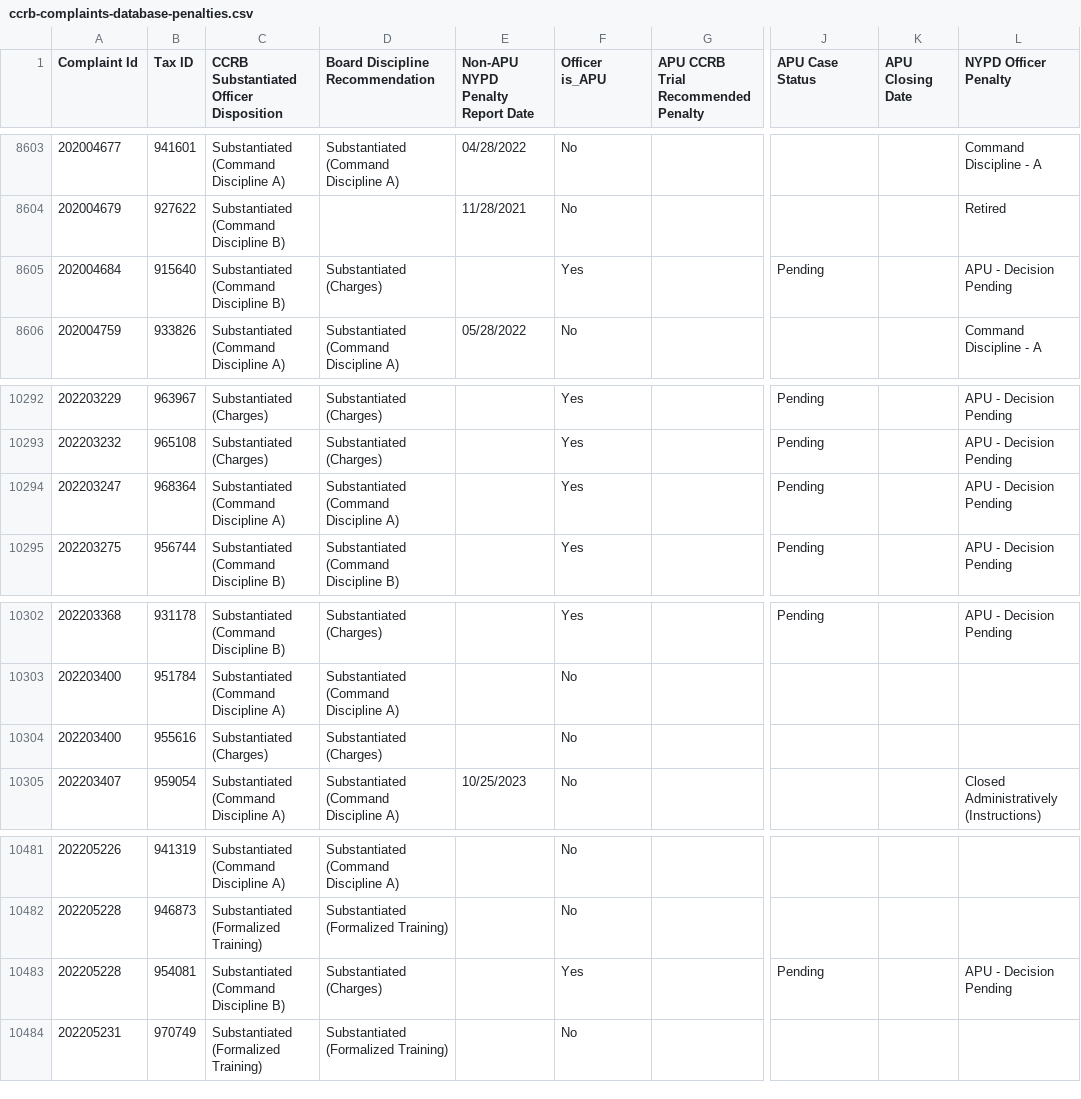
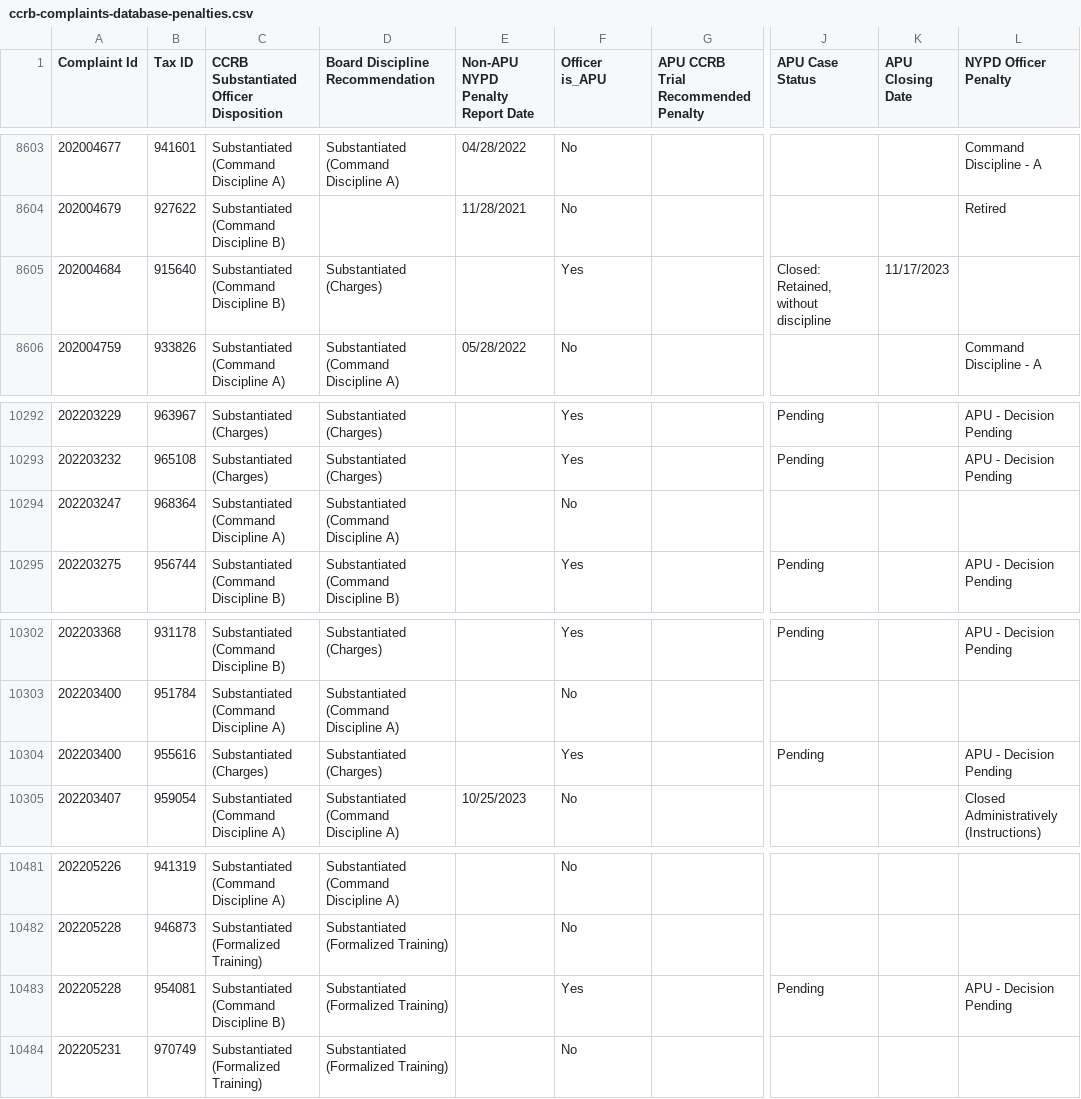
Before and after one commit to ryanwatkins/ccrb-complaint-records, a CSV file: ccrb-complaints-database-penalties.csv, drawn as a sheet; only a part is shown, gaps mark what is left out; the diff names each change by its address in the sheet, - before the commit and + after, or states it on an @@ line.

```diff
--- a/ccrb-complaints-database-penalties.csv
+++ b/ccrb-complaints-database-penalties.csv
-J8605 (APU Case Status): Pending
+J8605 (APU Case Status): Closed: Retained, without discipline
-K8605 (APU Closing Date): (empty)
+K8605 (APU Closing Date): 11/17/2023
-L8605 (NYPD Officer Penalty): APU - Decision Pending
+L8605 (NYPD Officer Penalty): (empty)
-F10294 (Officer is_APU): Yes
+F10294 (Officer is_APU): No
-J10294 (APU Case Status): Pending
+J10294 (APU Case Status): (empty)
-L10294 (NYPD Officer Penalty): APU - Decision Pending
+L10294 (NYPD Officer Penalty): (empty)
-F10304 (Officer is_APU): No
+F10304 (Officer is_APU): Yes
-J10304 (APU Case Status): (empty)
+J10304 (APU Case Status): Pending
-L10304 (NYPD Officer Penalty): (empty)
+L10304 (NYPD Officer Penalty): APU - Decision Pending
-D10483 (Board Discipline Recommendation): Substantiated (Charges)
+D10483 (Board Discipline Recommendation): Substantiated (Formalized Training)
```
Also changed, not shown: 2 other files.
